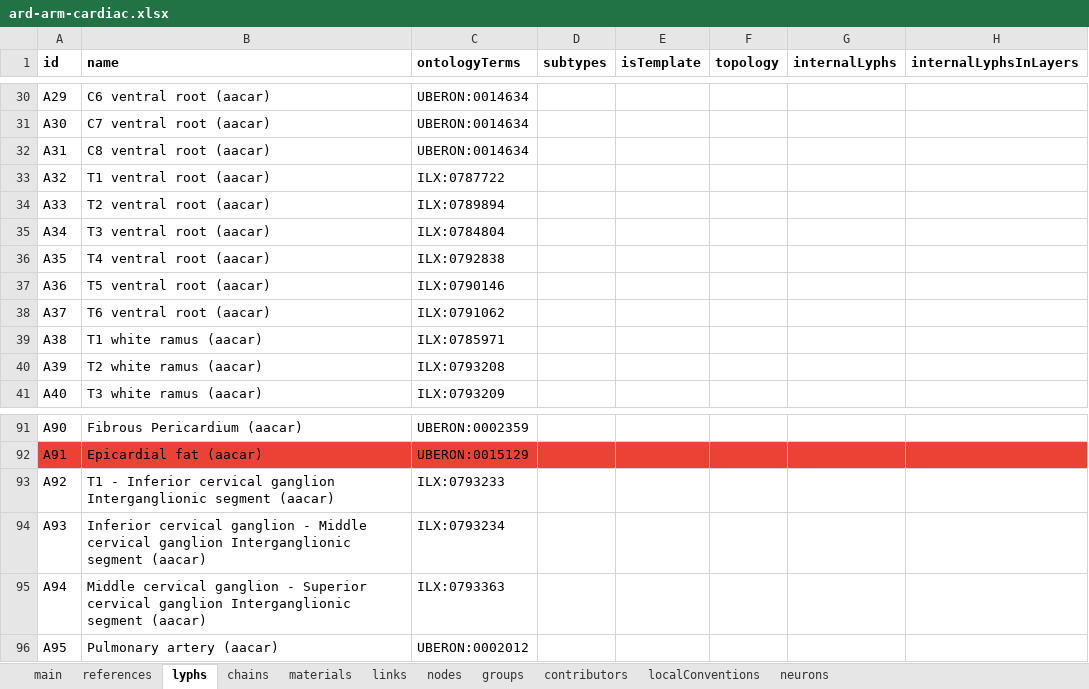
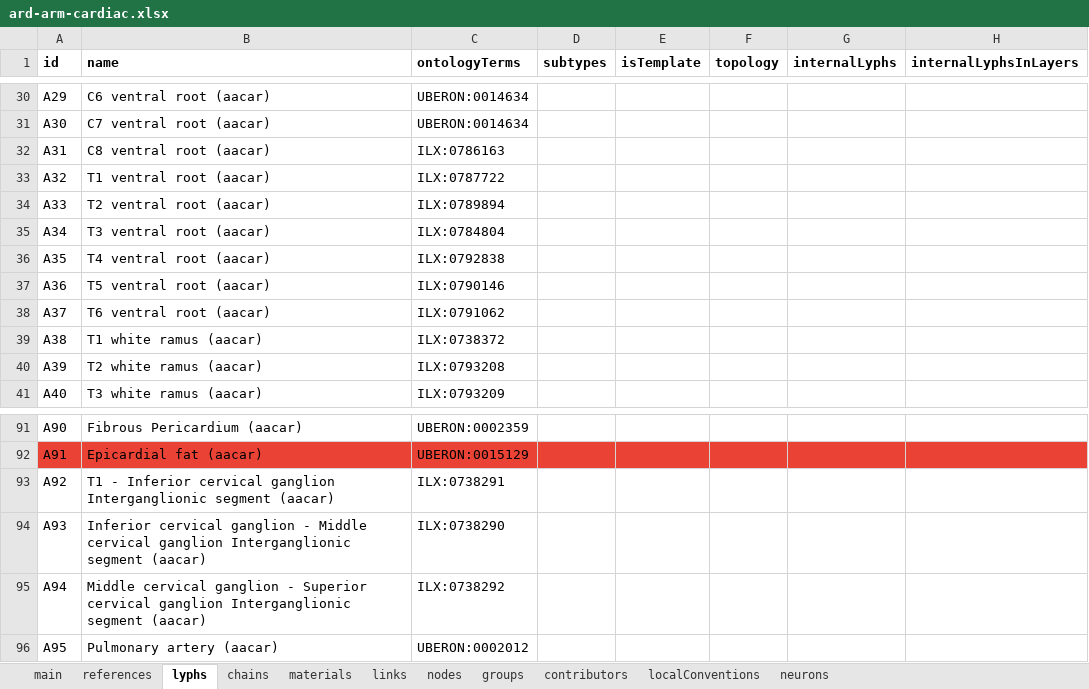
Before and after one commit to open-physiology/apinatomy-models, an Excel workbook: models/ard-arm-cardiac/source/ard-arm-cardiac.xlsx, sheet lyphs, drawn as a sheet; only a part is shown, gaps mark what is left out; values as stored, in another font and other column widths than the file's, no borders; charts and pictures not drawn; the diff names each change by its address in the sheet, - before the commit and + after, or states it on an @@ line.

```diff
--- a/models/ard-arm-cardiac/source/ard-arm-cardiac.xlsx (sheet lyphs)
+++ b/models/ard-arm-cardiac/source/ard-arm-cardiac.xlsx (sheet lyphs)
-C32 (ontologyTerms): UBERON:0014634
+C32 (ontologyTerms): ILX:0786163
-C39 (ontologyTerms): ILX:0785971
+C39 (ontologyTerms): ILX:0738372
-C93 (ontologyTerms): ILX:0793233
+C93 (ontologyTerms): ILX:0738291
-C94 (ontologyTerms): ILX:0793234
+C94 (ontologyTerms): ILX:0738290
-C95 (ontologyTerms): ILX:0793363
+C95 (ontologyTerms): ILX:0738292
```
Also changed, not shown: 1 other file.
